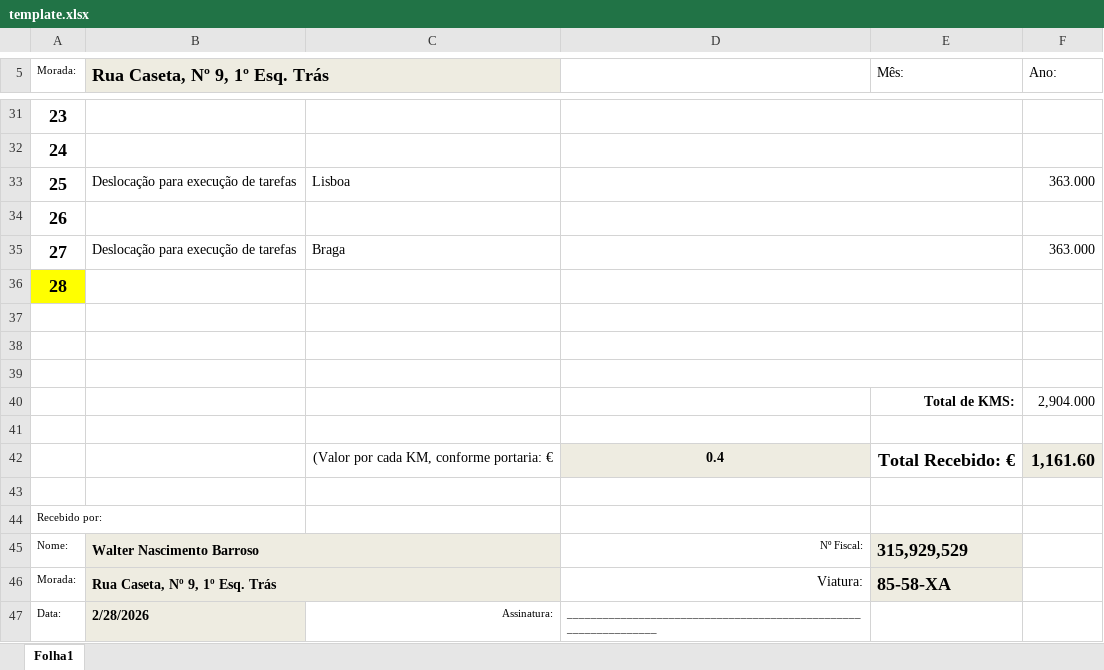
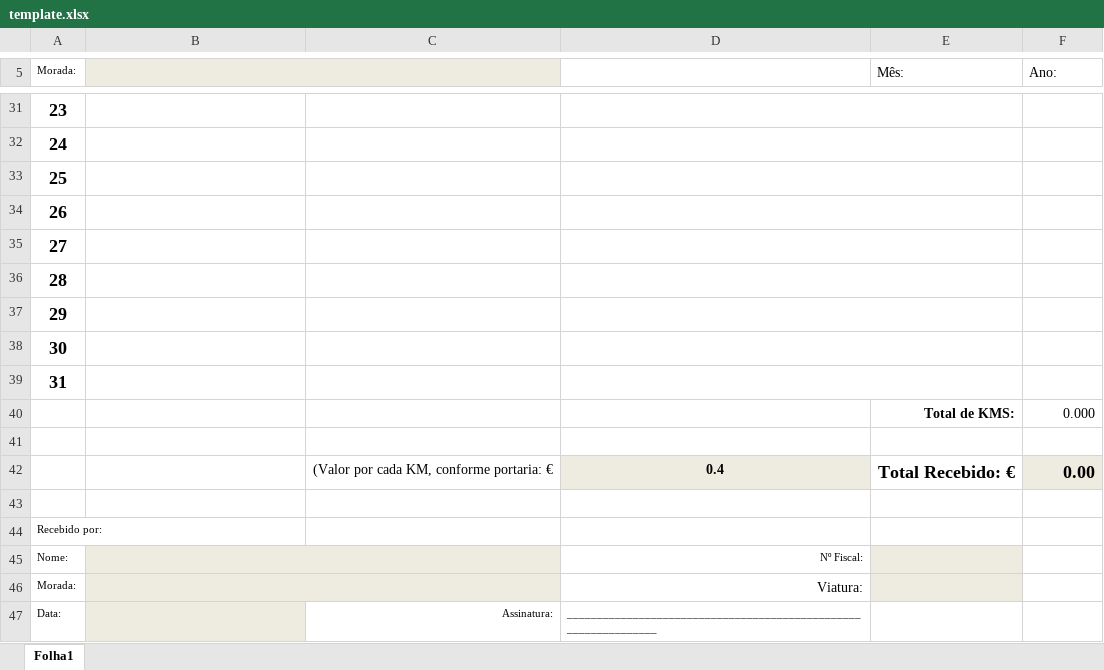
Before and after one commit to walternascimentobarroso/office, an Excel workbook: src/reports/mapa_km/template.xlsx, sheet Folha1, drawn as a sheet; only a part is shown, gaps mark what is left out; values as stored, in another font and other column widths than the file's, no borders; charts and pictures not drawn; removed rows and columns are numbered as before the commit, all else as after; the diff covers the shown part only; the diff names each change by its address in the sheet, - before the commit and + after, or states it on an @@ line.

Commit message:
Adjust for new endpoint
Signed-off-by: Walter Nascimento <walter.nascimento.barroso@gmail.com>

```diff
--- a/src/reports/mapa_km/template.xlsx (sheet Folha1)
+++ b/src/reports/mapa_km/template.xlsx (sheet Folha1)
-B5: Rua Caseta, Nº 9, 1º Esq. Trás
+B5: (empty)
-B33: Deslocação para execução de tarefas
+B33: (empty)
-C33: Lisboa
+C33: (empty)
-F33 (Ano:): 363.000
+F33 (Ano:): (empty)
-B35: Deslocação para execução de tarefas
+B35: (empty)
-C35: Braga
+C35: (empty)
-F35 (Ano:): 363.000
+F35 (Ano:): (empty)
-A36 fill: #FFFF00
+A36 fill: none
+row 37: 29
+row 38: 30
+row 39: 31
+row 40:  |  |  |  | Total de KMS: | 0.000
-D37:E37 merged
-row 38: (empty)
-row 39: (empty)
-row 40:  |  |  |  | Total de KMS: | 2,904.000
-row 41: (empty)
-F42 (Ano:): 1,161.60
+F42 (Ano:): 0.00
-B45: Walter Nascimento Barroso
+B45: (empty)
-E45 (Mês:): 315,929,529
+E45 (Mês:): (empty)
-B46: Rua Caseta, Nº 9, 1º Esq. Trás
+B46: (empty)
-E46 (Mês:): 85-58-XA
+E46 (Mês:): (empty)
-B47: 2/28/2026
+B47: (empty)
```
Also changed, not shown: 21 edited cells and cell formats elsewhere in this sheet, 10 other files.
